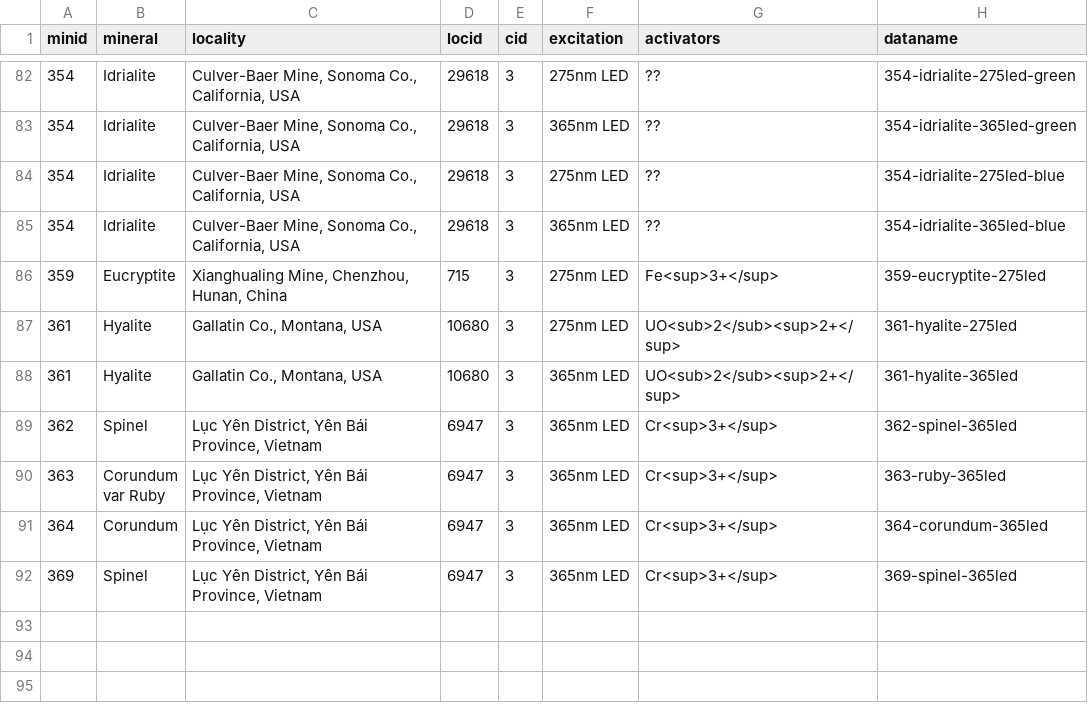
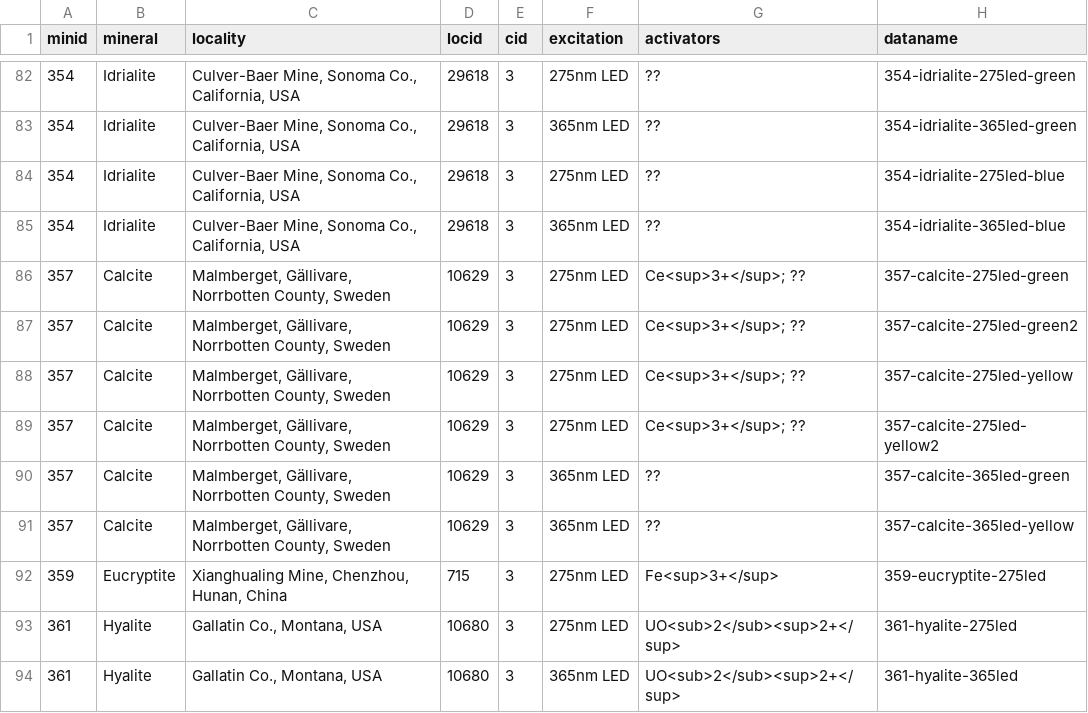
Before and after one commit to SimoneCnt/simonecnt.github.io, a CSV file: _data/flspectra.csv, drawn as a sheet; only a part is shown, gaps mark what is left out; the shorter side is filled out with more unchanged rows.

Commit message:
Add minerals

```diff
--- a/_data/flspectra.csv
+++ b/_data/flspectra.csv
@@ -85,2 +85,8 @@
 354,"Idrialite","Culver-Baer Mine, Sonoma Co., California, USA",29618,3,"365nm LED","??","354-idrialite-365led-blue"
+357,"Calcite","Malmberget, Gällivare, Norrbotten County, Sweden",10629,3,"275nm LED","Ce<sup>3+</sup>; ??","357-calcite-275led-green"
+357,"Calcite","Malmberget, Gällivare, Norrbotten County, Sweden",10629,3,"275nm LED","Ce<sup>3+</sup>; ??","357-calcite-275led-green2"
+357,"Calcite","Malmberget, Gällivare, Norrbotten County, Sweden",10629,3,"275nm LED","Ce<sup>3+</sup>; ??","357-calcite-275led-yellow"
+357,"Calcite","Malmberget, Gällivare, Norrbotten County, Sweden",10629,3,"275nm LED","Ce<sup>3+</sup>; ??","357-calcite-275led-yellow2"
+357,"Calcite","Malmberget, Gällivare, Norrbotten County, Sweden",10629,3,"365nm LED","??","357-calcite-365led-green"
+357,"Calcite","Malmberget, Gällivare, Norrbotten County, Sweden",10629,3,"365nm LED","??","357-calcite-365led-yellow"
 359,"Eucryptite","Xianghualing Mine, Chenzhou, Hunan, China",715,3,"275nm LED","Fe<sup>3+</sup>","359-eucryptite-275led"
```
Also changed, not shown: 21 other files.
